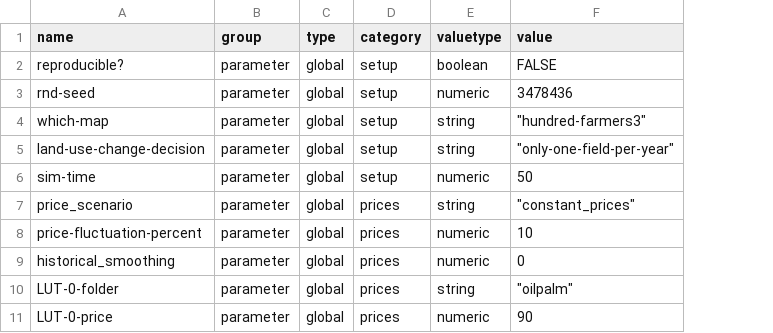
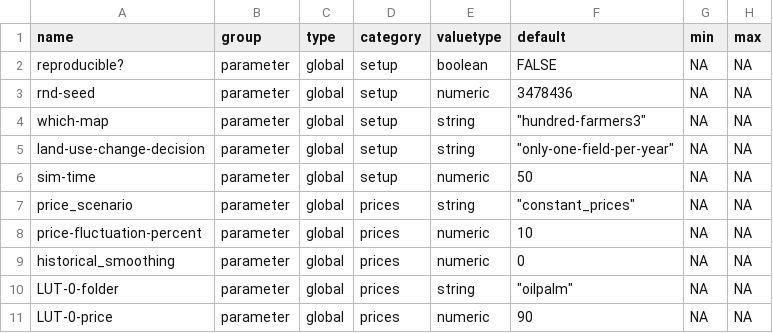
Before and after one commit to EFForTS-B10/Refforts, a CSV file: data_raw/EFForTS-ABM_parameters_and_output.csv, drawn as a sheet; only a part is shown; the diff names each change by its address in the sheet, - before the commit and + after, or states it on an @@ line.

Commit message:
added minimum and maximum values for parameters

```diff
--- a/data_raw/EFForTS-ABM_parameters_and_output.csv
+++ b/data_raw/EFForTS-ABM_parameters_and_output.csv
+column G (min), rows 2-11: all NA
+column H (max), rows 2-11: all NA
-F1: value
+F1: default
```
Also changed, not shown: 10 other files.
